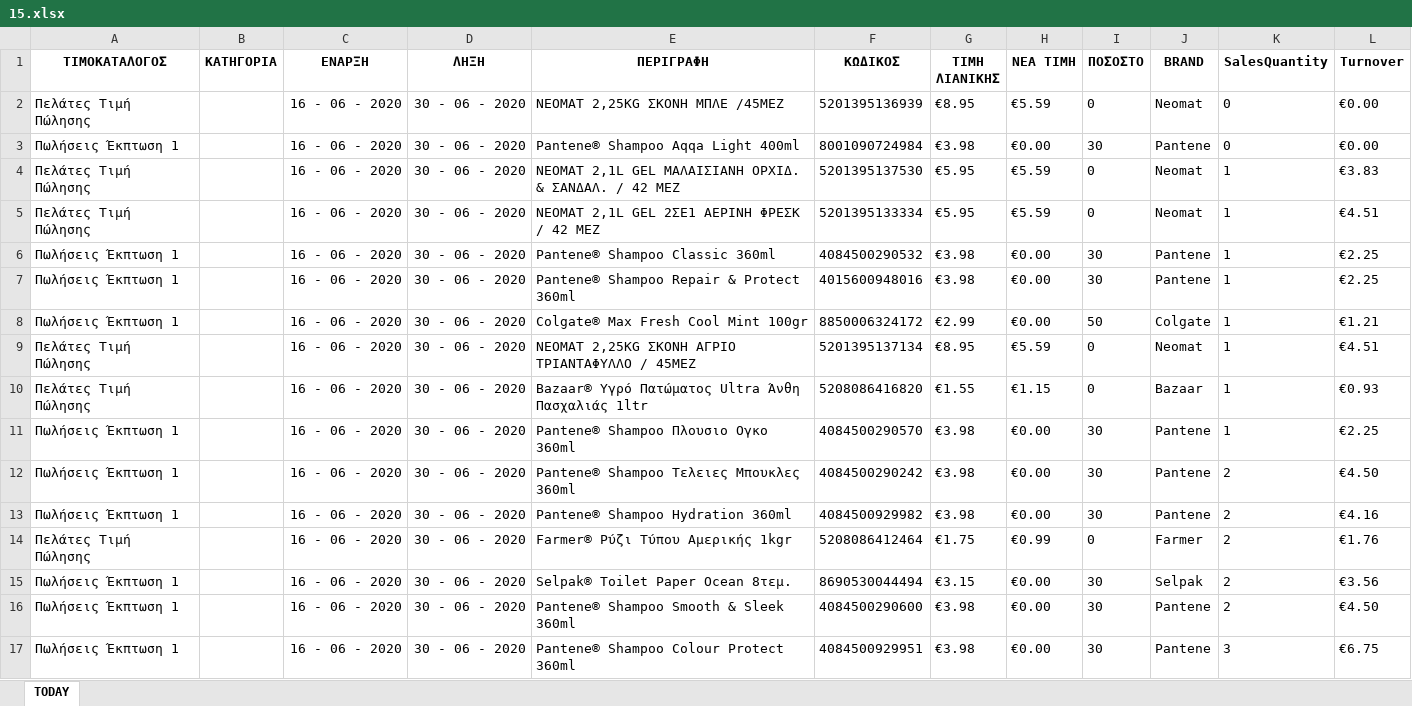
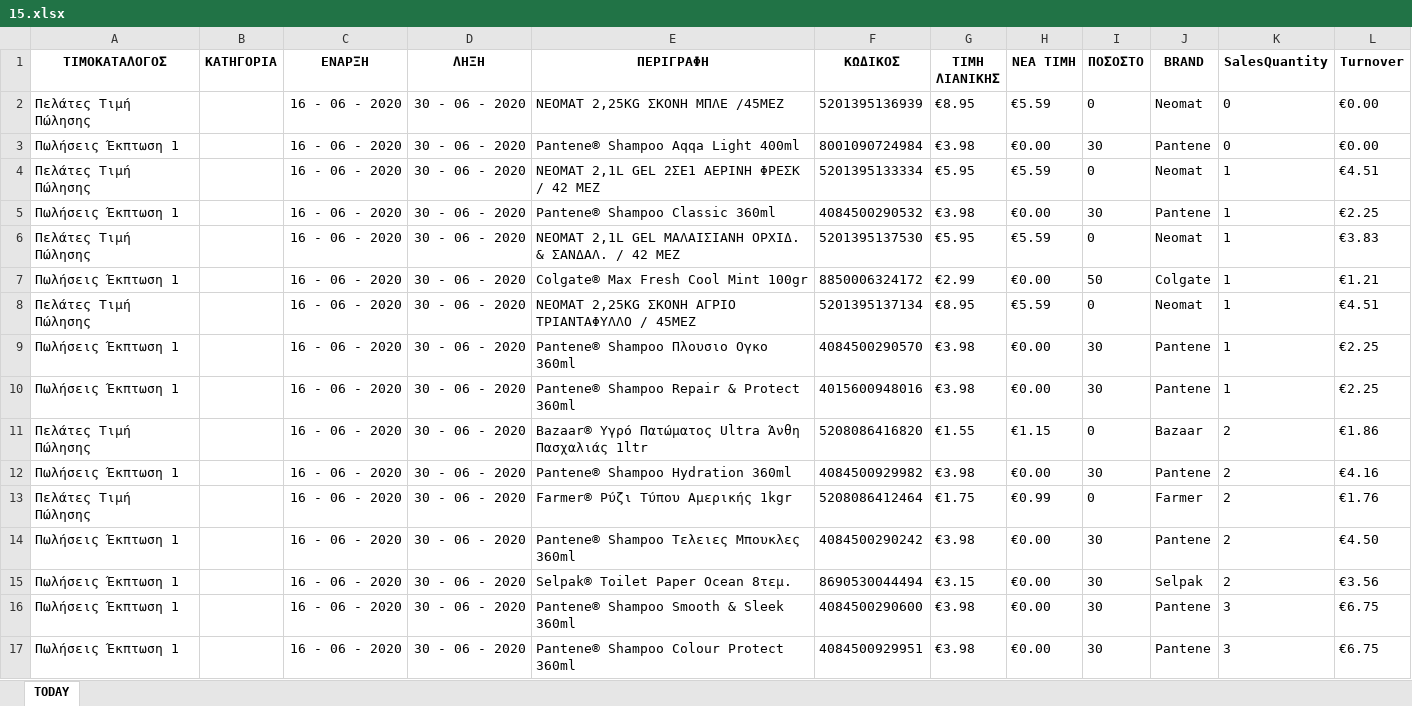
Before and after one commit to gitter-badger/Elounda_Market, an Excel workbook: A_DAILY_ΠΟΡΕΙΑ_ΤΙΜΟΚΑΤΑΛΟΓΟΥ_ΠΩΛΗΣΕΩΝ/excel/15.xlsx, sheet TODAY, drawn as a sheet; only a part is shown; values as stored, in another font and other column widths than the file's, no borders; conditional formats not drawn; removed rows and columns are numbered as before the commit, all else as after; the diff covers the shown part only; the diff names each change by its address in the sheet, - before the commit and + after, or states it on an @@ line.

```diff
--- a/A_DAILY_ΠΟΡΕΙΑ_ΤΙΜΟΚΑΤΑΛΟΓΟΥ_ΠΩΛΗΣΕΩΝ/excel/15.xlsx (sheet TODAY)
+++ b/A_DAILY_ΠΟΡΕΙΑ_ΤΙΜΟΚΑΤΑΛΟΓΟΥ_ΠΩΛΗΣΕΩΝ/excel/15.xlsx (sheet TODAY)
@@ row 4 moved to row 6: Πελάτες Τιμή Πώλησης @@
-row 10: Πελάτες Τιμή Πώλησης |  | 16 - 06 - 2020 | 30 - 06 - 2020 | Bazaar® Υγρό Πατώματος Ultra Άνθη Πασχαλιάς 1ltr | 5208086416820 | €1.55 | €1.15 | 0 | Bazaar | 1 | €0.93
@@ row 7 moved to row 10: Πωλήσεις Έκπτωση 1 @@
+row 11: Πελάτες Τιμή Πώλησης |  | 16 - 06 - 2020 | 30 - 06 - 2020 | Bazaar® Υγρό Πατώματος Ultra Άνθη Πασχαλιάς 1ltr | 5208086416820 | €1.55 | €1.15 | 0 | Bazaar | 2 | €1.86
@@ row 12 moved to row 14: Πωλήσεις Έκπτωση 1 @@
-K16 (SalesQuantity): 2
+K16 (SalesQuantity): 3
-L16 (Turnover): €4.50
+L16 (Turnover): €6.75
```
Also changed, not shown: 3 added rows, 3 removed rows and 14 edited cells elsewhere in this sheet, A_DAILY_ΠΟΡΕΙΑ_ΤΙΜΟΚΑΤΑΛΟΓΟΥ_ΠΩΛΗΣΕΩΝ/excel/14.xlsx, 3 other files.
